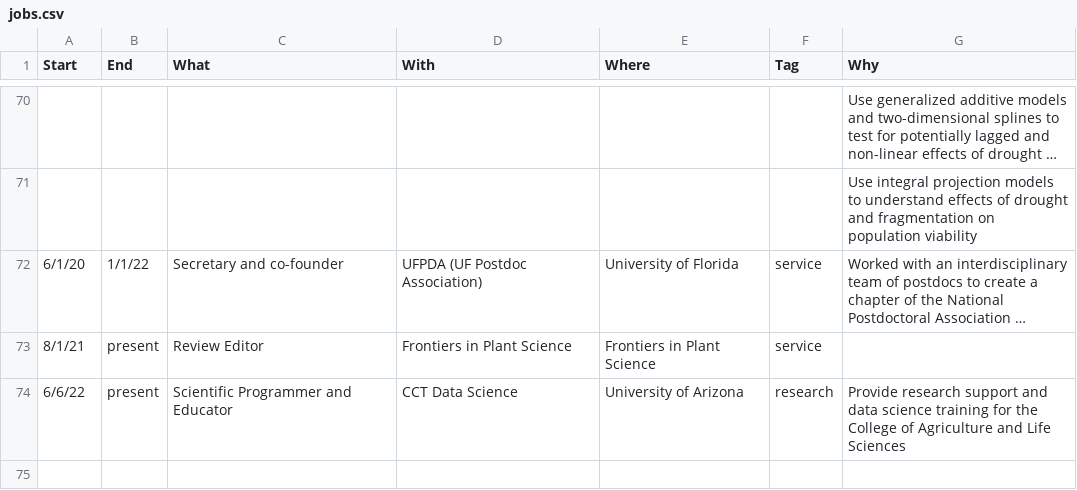
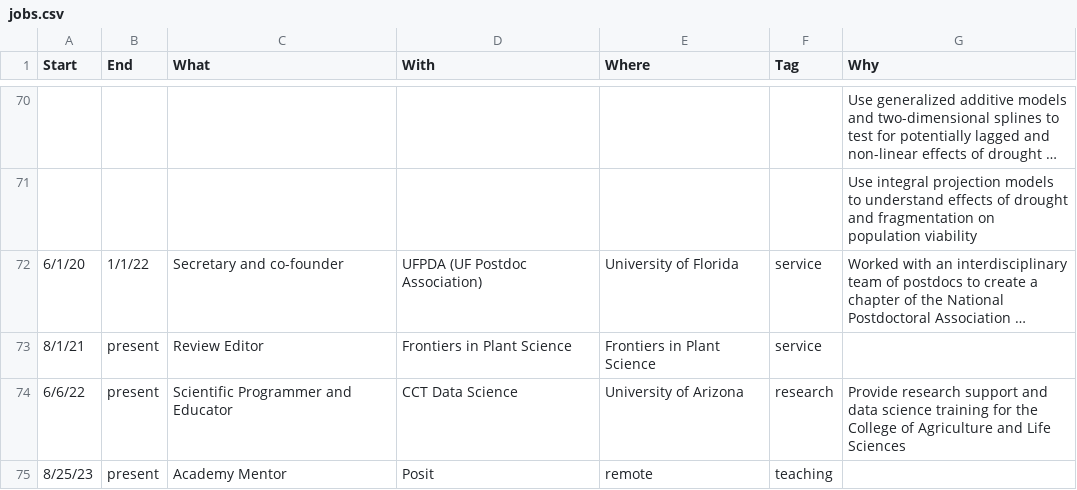
Before and after one commit to Aariq/curriculum-vitae, a CSV file: data/jobs.csv, drawn as a sheet; only a part is shown, gaps mark what is left out; long unchanged cells end in …; the diff names each change by its address in the sheet, - before the commit and + after, or states it on an @@ line.

Commit message:
add posit academy

```diff
--- a/data/jobs.csv
+++ b/data/jobs.csv
+row 75: 8/25/23 | present | Academy Mentor | Posit | remote | teaching
```
Also changed, not shown: 1 other file.
